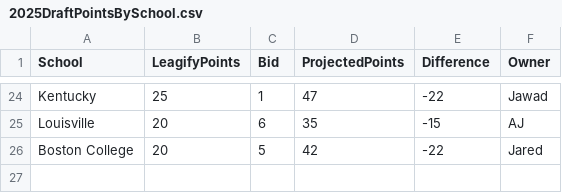
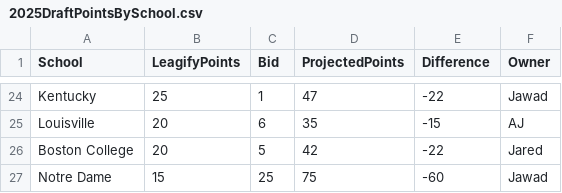
Before and after one commit to zo0o0ot/draft-scorer-nfl, a CSV file: leagify-result-stats/2025/2025DraftPointsBySchool.csv, drawn as a sheet; only a part is shown, gaps mark what is left out; the diff names each change by its address in the sheet, - before the commit and + after, or states it on an @@ line.

```diff
--- a/leagify-result-stats/2025/2025DraftPointsBySchool.csv
+++ b/leagify-result-stats/2025/2025DraftPointsBySchool.csv
+row 27: Notre Dame | 15 | 25 | 75 | -60 | Jawad
```
Also changed, not shown: leagify-result-stats/2025/2025Flops.csv, leagify-result-stats/2025/2025LeagifySchoolStats.csv, 3 other files.
